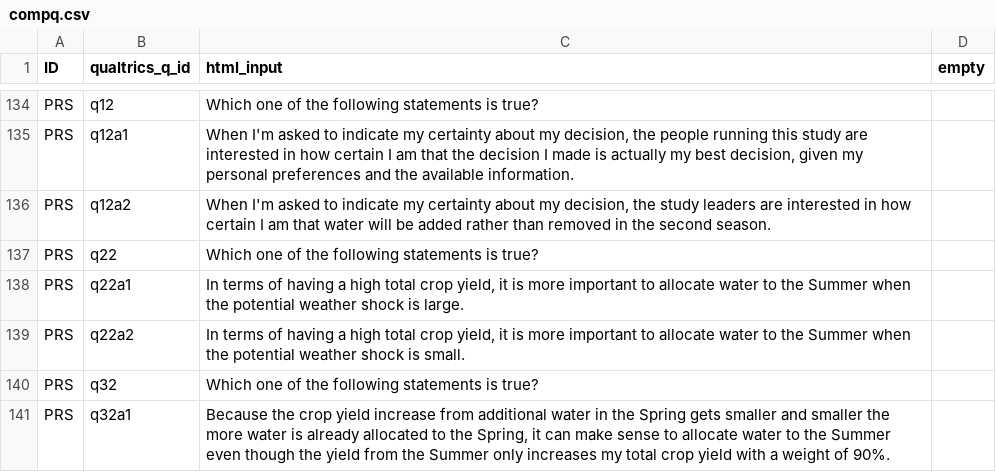
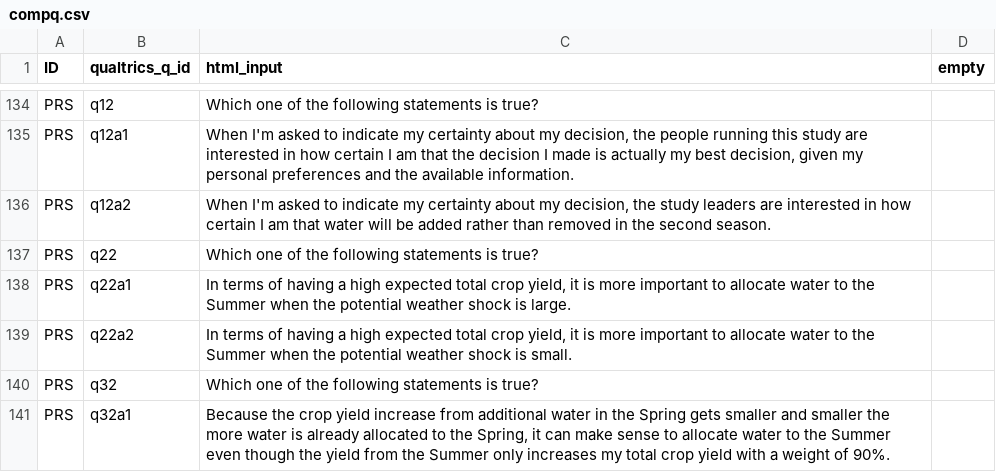
Before and after one commit to jeffreyyang97/Attenuation, a CSV file: Instructions/html/compq.csv, drawn as a sheet; only a part is shown, gaps mark what is left out.

Commit message:
whole survey

```diff
--- a/Instructions/html/compq.csv
+++ b/Instructions/html/compq.csv
@@ -137,4 +137,4 @@ PRS,q12a2,"When I'm asked to indicate my certainty about my decision, the study
 PRS,q22,Which one of the following statements is true?,
-PRS,q22a1,"In terms of having a high total crop yield, it is more important to allocate water to the Summer when the potential weather shock is large.",
-PRS,q22a2,"In terms of having a high total crop yield, it is more important to allocate water to the Summer when the potential weather shock is small.",
+PRS,q22a1,"In terms of having a high expected total crop yield, it is more important to allocate water to the Summer when the potential weather shock is large.",
+PRS,q22a2,"In terms of having a high expected total crop yield, it is more important to allocate water to the Summer when the potential weather shock is small.",
 PRS,q32,Which one of the following statements is true?,
```
